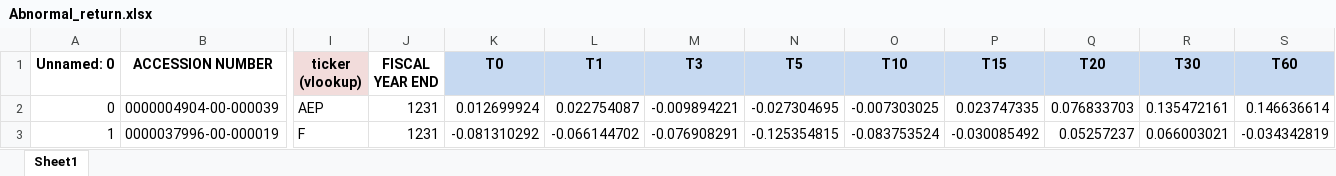
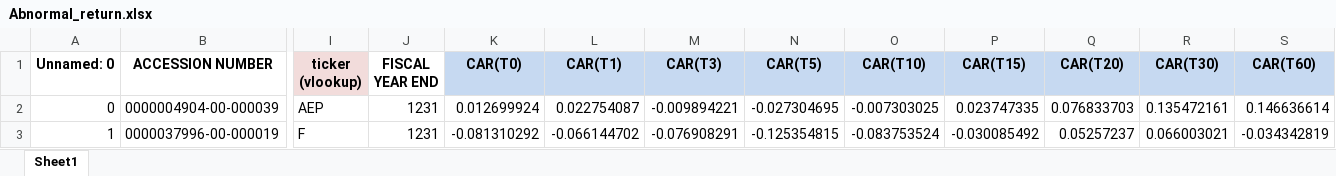
Before and after one commit to suchitranayak1998/10ksentimentalanalysis, an Excel workbook: Abnormal_return.xlsx, sheet Sheet1, drawn as a sheet; only a part is shown, gaps mark what is left out; values as stored, in another font and other column widths than the file's, no borders; the diff names each change by its address in the sheet, - before the commit and + after, or states it on an @@ line.

Commit message:
update abnormal return

```diff
--- a/Abnormal_return.xlsx (sheet Sheet1)
+++ b/Abnormal_return.xlsx (sheet Sheet1)
-K1: T0
+K1: CAR(T0)
-L1: T1
+L1: CAR(T1)
-M1: T3
+M1: CAR(T3)
-N1: T5
+N1: CAR(T5)
-O1: T10
+O1: CAR(T10)
-P1: T15
+P1: CAR(T15)
-Q1: T20
+Q1: CAR(T20)
-R1: T30
+R1: CAR(T30)
-S1: T60
+S1: CAR(T60)
```
